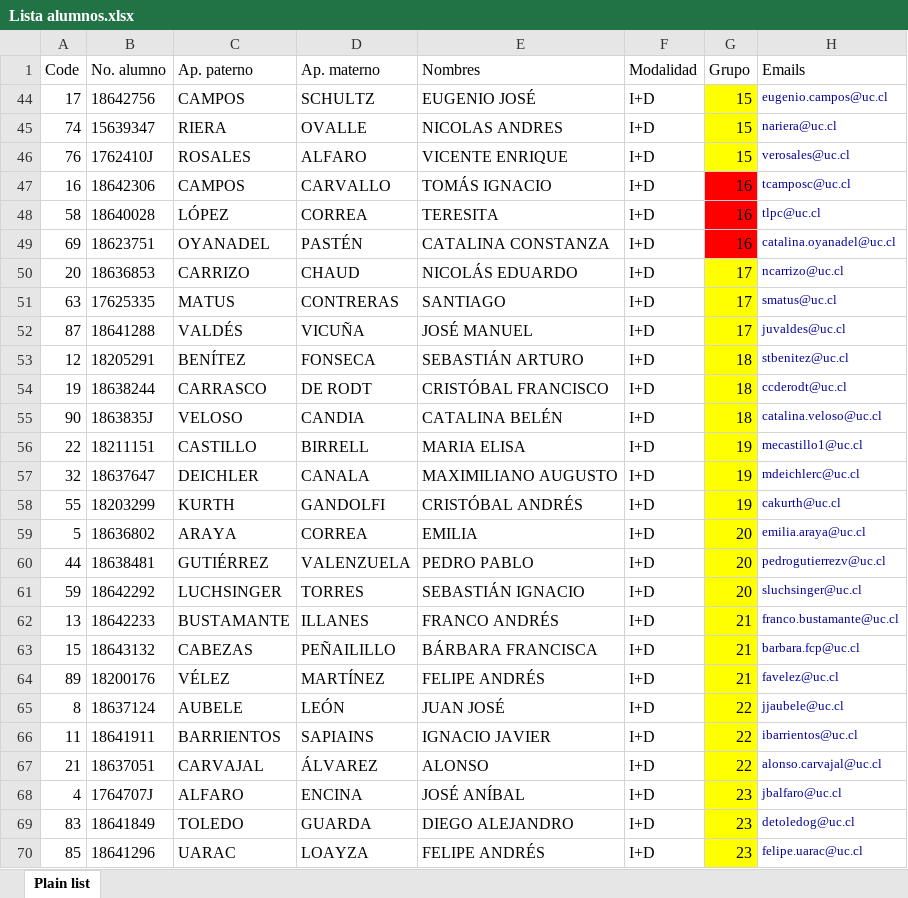
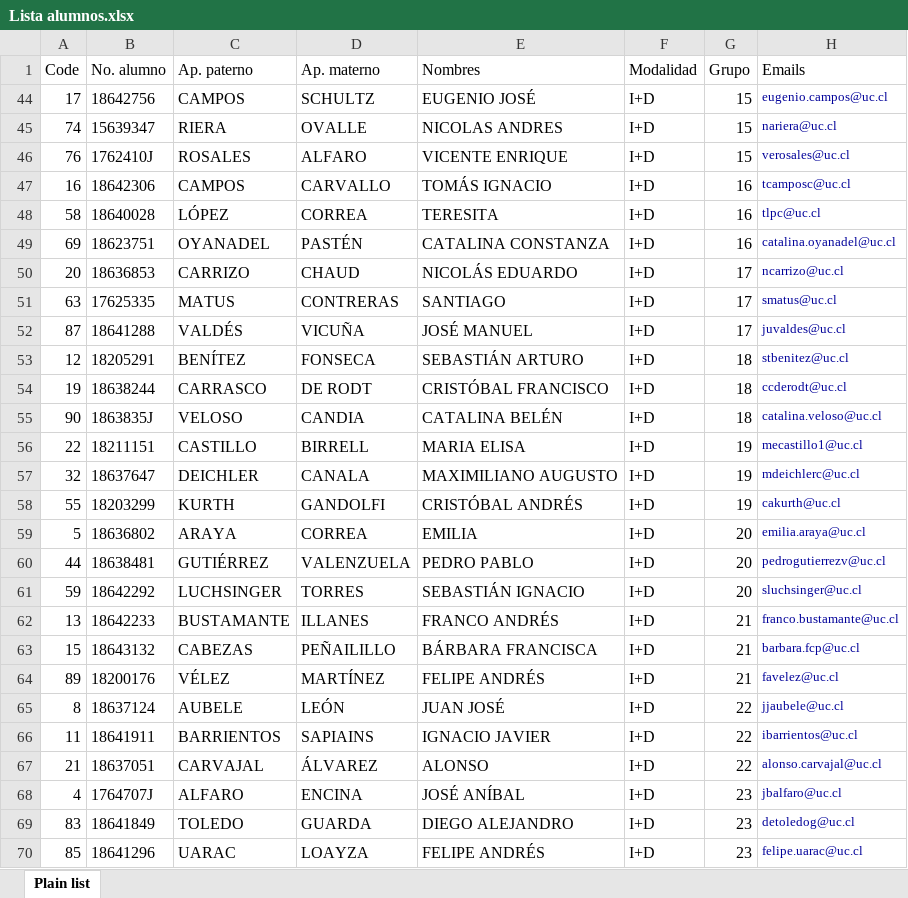
Before and after one commit to mmsaavedra1/Universidad, an Excel workbook: Ayudantia Economia/Lista alumnos.xlsx, sheet Plain list, drawn as a sheet; only a part is shown; values as stored, in another font and other column widths than the file's, no borders; the diff covers the shown part only; the diff names each change by its address in the sheet, - before the commit and + after, or states it on an @@ line.

Commit message:
Actualizar feedback economia

```diff
--- a/Ayudantia Economia/Lista alumnos.xlsx (sheet Plain list)
+++ b/Ayudantia Economia/Lista alumnos.xlsx (sheet Plain list)
-G44:G46 fill: #FFFF00
+G44:G46 fill: none
-G47:G49 fill: #FF0000
+G47:G49 fill: none
-G50:G70 fill: #FFFF00
+G50:G70 fill: none
```
Also changed, not shown: cell formats elsewhere in this sheet, 45 other files.
